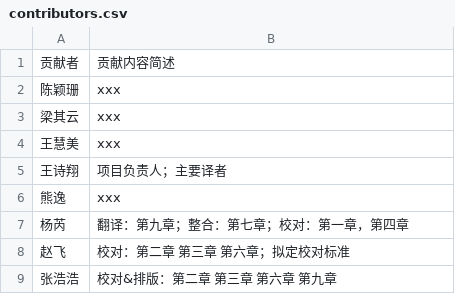
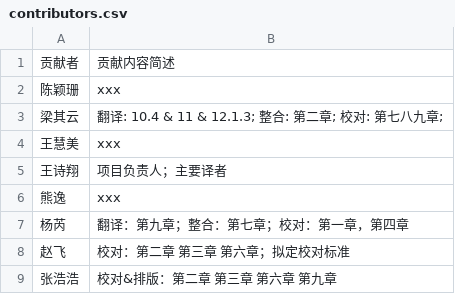
Before and after one commit to openbiox/Cookbook-for-R-Chinese, a CSV file: book/contributors.csv, drawn as a sheet.

Commit message:
Update contributors.csv

```diff
--- a/book/contributors.csv
+++ b/book/contributors.csv
@@ -2,3 +2,3 @@
 陈颖珊,xxx
-梁其云,xxx
+梁其云, 翻译: 10.4 & 11 & 12.1.3; 整合: 第二章; 校对: 第七八九章;
 王慧美,xxx
```
